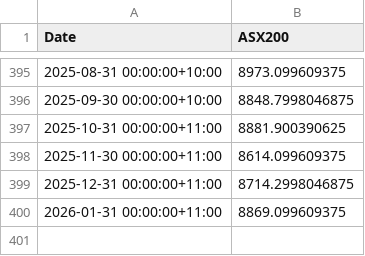
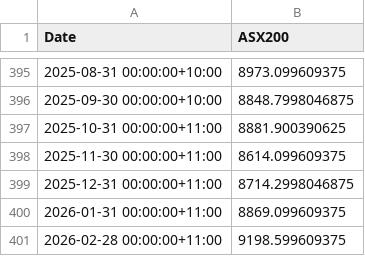
Before and after one commit to darcyedmiston/aus-macro-asx, a CSV file: data/asx200.csv, drawn as a sheet; only a part is shown, gaps mark what is left out; the diff names each change by its address in the sheet, - before the commit and + after, or states it on an @@ line.

```diff
--- a/data/asx200.csv
+++ b/data/asx200.csv
+row 401: 2026-02-28 00:00:00+11:00 | 9198.599609375
```
